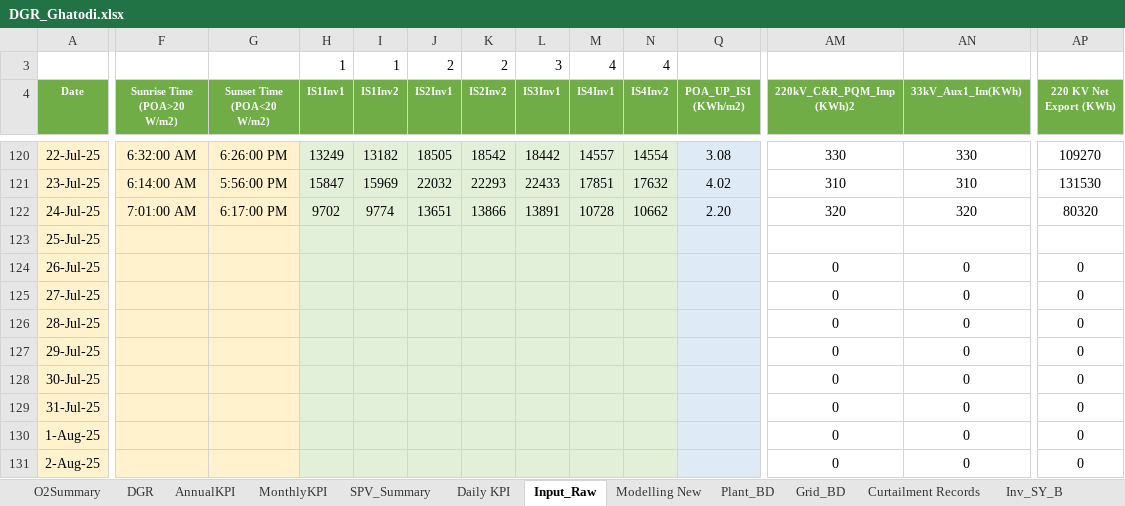
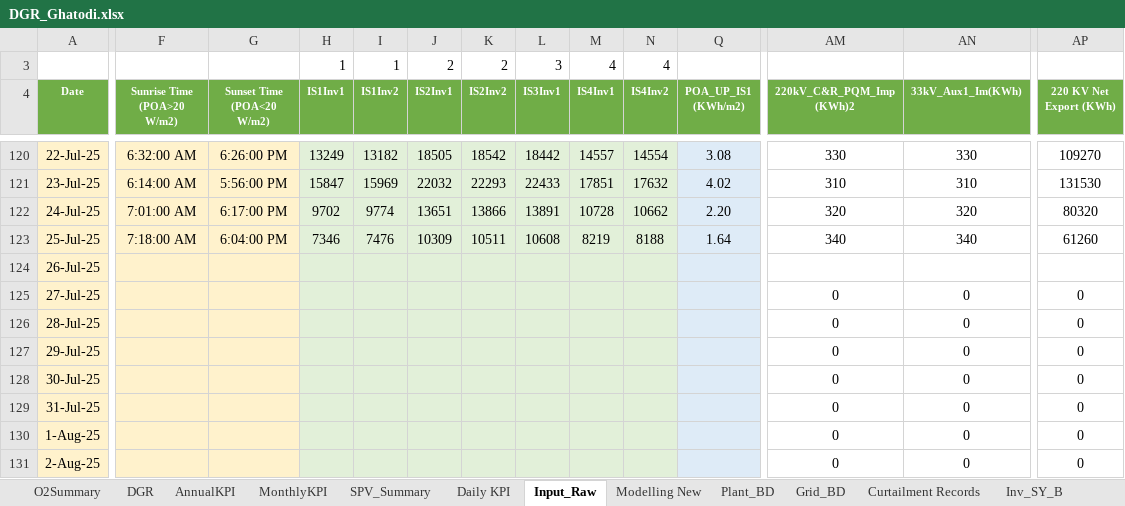
Before and after one commit to Awesome20225266/dgr-deviation-dashboard, an Excel workbook: DGR_Backup/DGR_Ghatodi.xlsx, sheet Input_Raw, drawn as a sheet; only a part is shown, gaps mark what is left out; values as stored, in another font and other column widths than the file's, no borders; table styles not drawn; the diff covers the shown part only; the diff names each change by its address in the sheet, - before the commit and + after, or states it on an @@ line.

```diff
--- a/DGR_Backup/DGR_Ghatodi.xlsx (sheet Input_Raw)
+++ b/DGR_Backup/DGR_Ghatodi.xlsx (sheet Input_Raw)
-F123 (Sunrise Time (POA>20 W/m2)): (empty)
+F123 (Sunrise Time (POA>20 W/m2)): 7:18:00 AM
-G123 (Sunset Time (POA<20 W/m2)): (empty)
+G123 (Sunset Time (POA<20 W/m2)): 6:04:00 PM
-H123 (IS1Inv1): (empty)
+H123 (IS1Inv1): 7346
-I123 (IS1Inv2): (empty)
+I123 (IS1Inv2): 7476
-J123 (IS2Inv1): (empty)
+J123 (IS2Inv1): 10309
-K123 (IS2Inv2): (empty)
+K123 (IS2Inv2): 10511
-L123 (IS3Inv1): (empty)
+L123 (IS3Inv1): 10608
-M123 (IS4Inv1): (empty)
+M123 (IS4Inv1): 8219
-N123 (IS4Inv2): (empty)
+N123 (IS4Inv2): 8188
-Q123 (POA_UP_IS1 (KWh/m2)): (empty)
+Q123 (POA_UP_IS1 (KWh/m2)): 1.64
-AM123 (220kV_C&R_PQM_Imp (KWh)2): (empty)
+AM123 (220kV_C&R_PQM_Imp (KWh)2): 340
-AN123 (33kV_Aux1_Im(KWh)): (empty)
+AN123 (33kV_Aux1_Im(KWh)): 340
-AP123 (220 KV Net Export (KWh)): (empty)
+AP123 (220 KV Net Export (KWh)): 61260
-AM124 (220kV_C&R_PQM_Imp (KWh)2): 0
+AM124 (220kV_C&R_PQM_Imp (KWh)2): (empty)
-AN124 (33kV_Aux1_Im(KWh)): 0
+AN124 (33kV_Aux1_Im(KWh)): (empty)
-AP124 (220 KV Net Export (KWh)): 0
+AP124 (220 KV Net Export (KWh)): (empty)
```
Also changed, not shown: 23 edited cells elsewhere in this sheet, sheet O2Summary, sheet Inv_SY_B, sheet Inv_SY_D, sheet Inv_PR, sheet Modelling New, sheet DGR, 3 more sheets, formulas that keep their value, DGR_Backup/DGR_8MW.xlsx, DGR_Backup/DGR_ISTS_Washi_Solar.xlsx, 18 other files.
